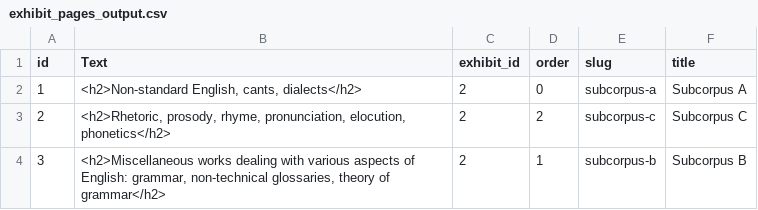
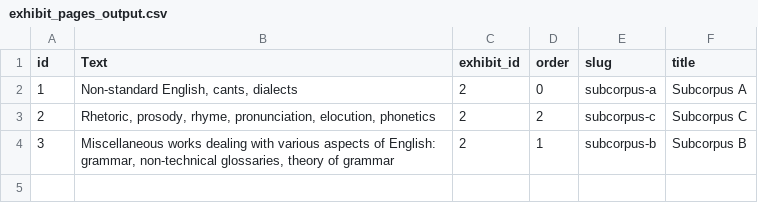
Before and after one commit to MirCCus/MetalingProject, a CSV file: exhibit_pages_output.csv, drawn as a sheet.

Commit message:
Update exhibit_pages_output.csv

```diff
--- a/exhibit_pages_output.csv
+++ b/exhibit_pages_output.csv
@@ -1,4 +1,4 @@
 id,Text,exhibit_id,order,slug,title
-1,"<h2>Non-standard English, cants, dialects</h2>",2,0,subcorpus-a,Subcorpus A
-2,"<h2>Rhetoric, prosody, rhyme, pronunciation, elocution, phonetics</h2>",2,2,subcorpus-c,Subcorpus C
-3,"<h2>Miscellaneous works dealing with various aspects of English: grammar, non-technical glossaries, theory of grammar</h2>",2,1,subcorpus-b,Subcorpus B
+1,"Non-standard English, cants, dialects",2,0,subcorpus-a,Subcorpus A
+2,"Rhetoric, prosody, rhyme, pronunciation, elocution, phonetics",2,2,subcorpus-c,Subcorpus C
+3,"Miscellaneous works dealing with various aspects of English: grammar, non-technical glossaries, theory of grammar",2,1,subcorpus-b,Subcorpus B
```
